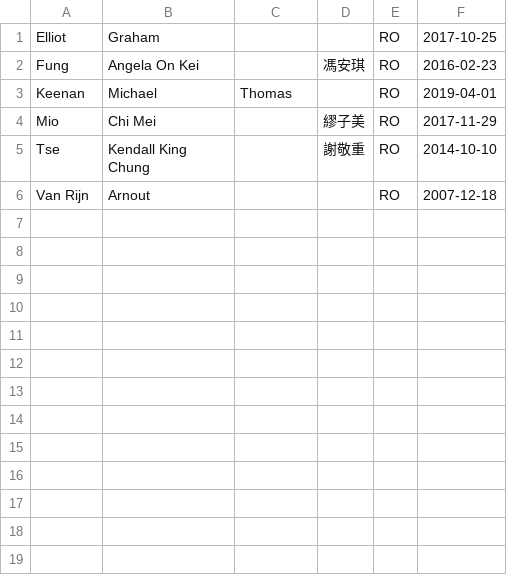
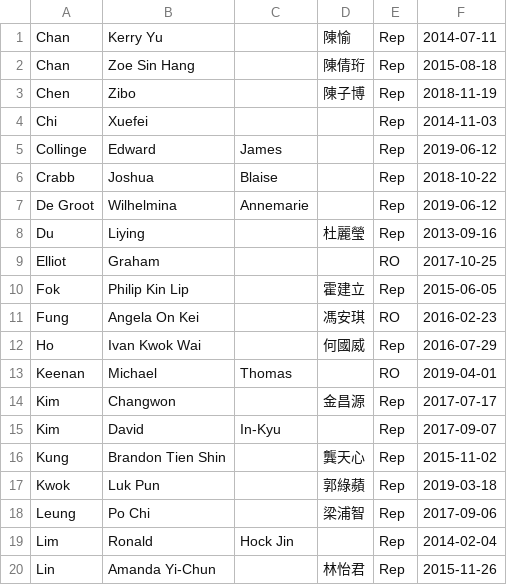
Before and after one commit to howellsuen/scrapping, a CSV file: javascript/sfc-licensees-data/sfc-licensees-49572.csv, drawn as a sheet; only a part is shown; the shorter side is filled out with more unchanged rows; the diff covers the shown part only.

```diff
--- a/javascript/sfc-licensees-data/sfc-licensees-49572.csv
+++ b/javascript/sfc-licensees-data/sfc-licensees-49572.csv
@@ -1,3 +1,20 @@
+Chan,Kerry Yu ,,陳愉,Rep,2014-07-11
+Chan,Zoe Sin Hang ,,陳倩珩,Rep,2015-08-18
+Chen,Zibo ,,陳子博,Rep,2018-11-19
+Chi,Xuefei,,,Rep,2014-11-03
+Collinge,Edward,James ,,Rep,2019-06-12
+Crabb,Joshua,Blaise ,,Rep,2018-10-22
+De Groot,Wilhelmina,Annemarie ,,Rep,2019-06-12
+Du,Liying ,,杜麗瑩,Rep,2013-09-16
 Elliot,Graham,,,RO,2017-10-25
+Fok,Philip Kin Lip ,,霍建立,Rep,2015-06-05
 Fung,Angela On Kei ,,馮安琪,RO,2016-02-23
+Ho,Ivan Kwok Wai ,,何國威,Rep,2016-07-29
 Keenan,Michael,Thomas ,,RO,2019-04-01
+Kim,Changwon ,,金昌源,Rep,2017-07-17
+Kim,David,In-Kyu ,,Rep,2017-09-07
+Kung,Brandon Tien Shin ,,龔天心,Rep,2015-11-02
+Kwok,Luk Pun ,,郭綠蘋,Rep,2019-03-18
+Leung,Po Chi ,,梁浦智,Rep,2017-09-06
+Lim,Ronald,Hock Jin ,,Rep,2014-02-04
+Lin,Amanda Yi-Chun ,,林怡君,Rep,2015-11-26
```
Also changed, not shown: 13 added rows elsewhere in this file, javascript/sfc-licensees-data/sfc-licensees-1441.csv, javascript/sfc-licensees-data/sfc-licensees-45382.csv, 6 other files.
